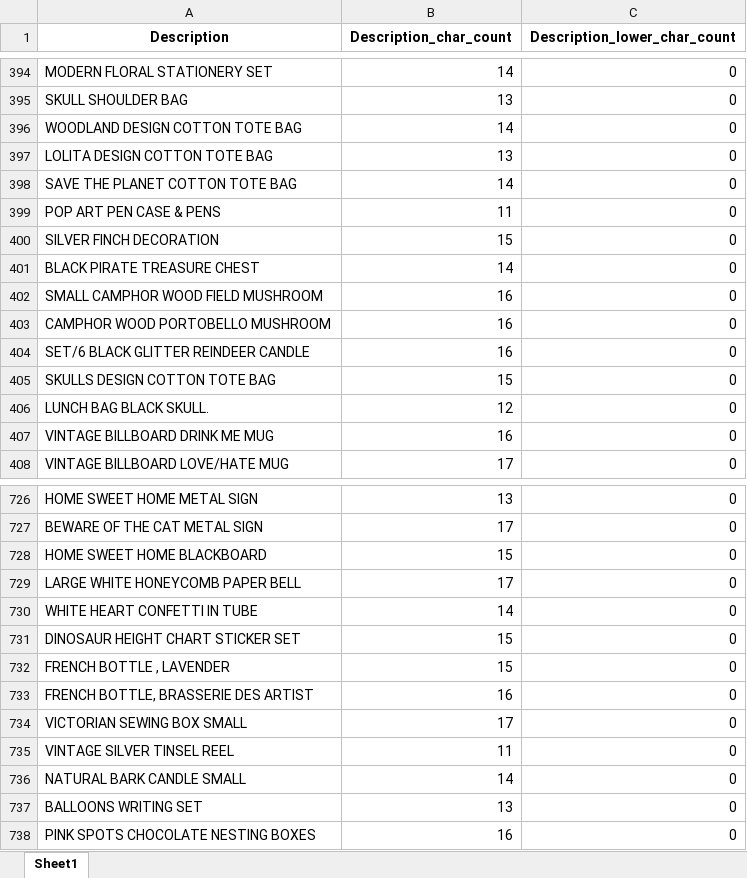
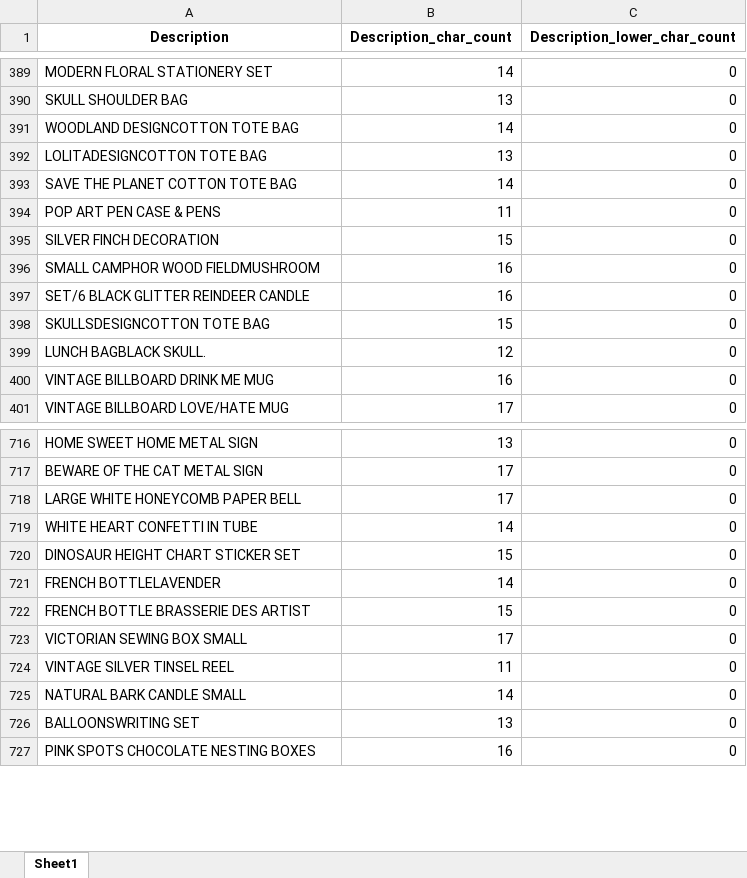
Before and after one commit to peerapat-t/Market-basket-analysis-online-retail, an Excel workbook: check_description.xlsx, sheet Sheet1, drawn as a sheet; only a part is shown, gaps mark what is left out; values as stored, in another font and other column widths than the file's, no borders; removed rows and columns are numbered as before the commit, all else as after; the diff covers the shown part only; the diff names each change by its address in the sheet, - before the commit and + after, or states it on an @@ line.

```diff
--- a/check_description.xlsx (sheet Sheet1)
+++ b/check_description.xlsx (sheet Sheet1)
-A391 (Description): WOODLAND DESIGN COTTON TOTE BAG
+A391 (Description): WOODLAND DESIGNCOTTON TOTE BAG
-A392 (Description): LOLITA DESIGN COTTON TOTE BAG
+A392 (Description): LOLITADESIGNCOTTON TOTE BAG
-row 401: BLACK PIRATE TREASURE CHEST | 14 | 0
-A396 (Description): SMALL CAMPHOR WOOD FIELD MUSHROOM
+A396 (Description): SMALL CAMPHOR WOOD FIELDMUSHROOM
-row 403: CAMPHOR WOOD PORTOBELLO MUSHROOM | 16 | 0
-A398 (Description): SKULLS DESIGN COTTON TOTE BAG
+A398 (Description): SKULLSDESIGNCOTTON TOTE BAG
-A399 (Description): LUNCH BAG BLACK SKULL.
+A399 (Description): LUNCH BAGBLACK SKULL.
-row 728: HOME SWEET HOME BLACKBOARD | 15 | 0
+row 721: FRENCH BOTTLELAVENDER | 14 | 0
-A722 (Description): FRENCH BOTTLE , LAVENDER
+A722 (Description): FRENCH BOTTLE BRASSERIE DES ARTIST
-row 733: FRENCH BOTTLE, BRASSERIE DES ARTIST | 16 | 0
-A726 (Description): BALLOONS WRITING SET
+A726 (Description): BALLOONSWRITING SET
```
Also changed, not shown: 13 added rows, 22 removed rows and 290 edited cells elsewhere in this sheet, 7 other files.
